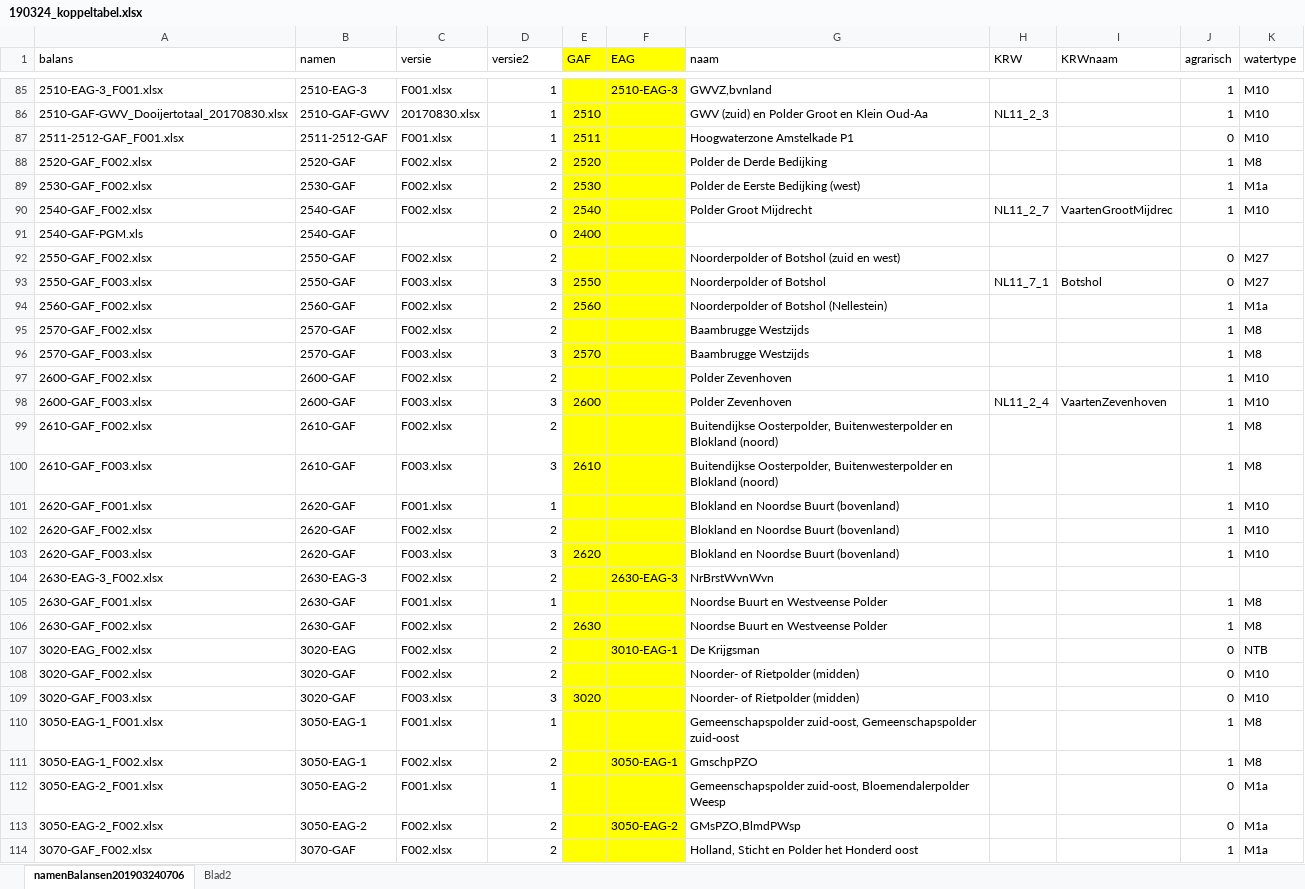
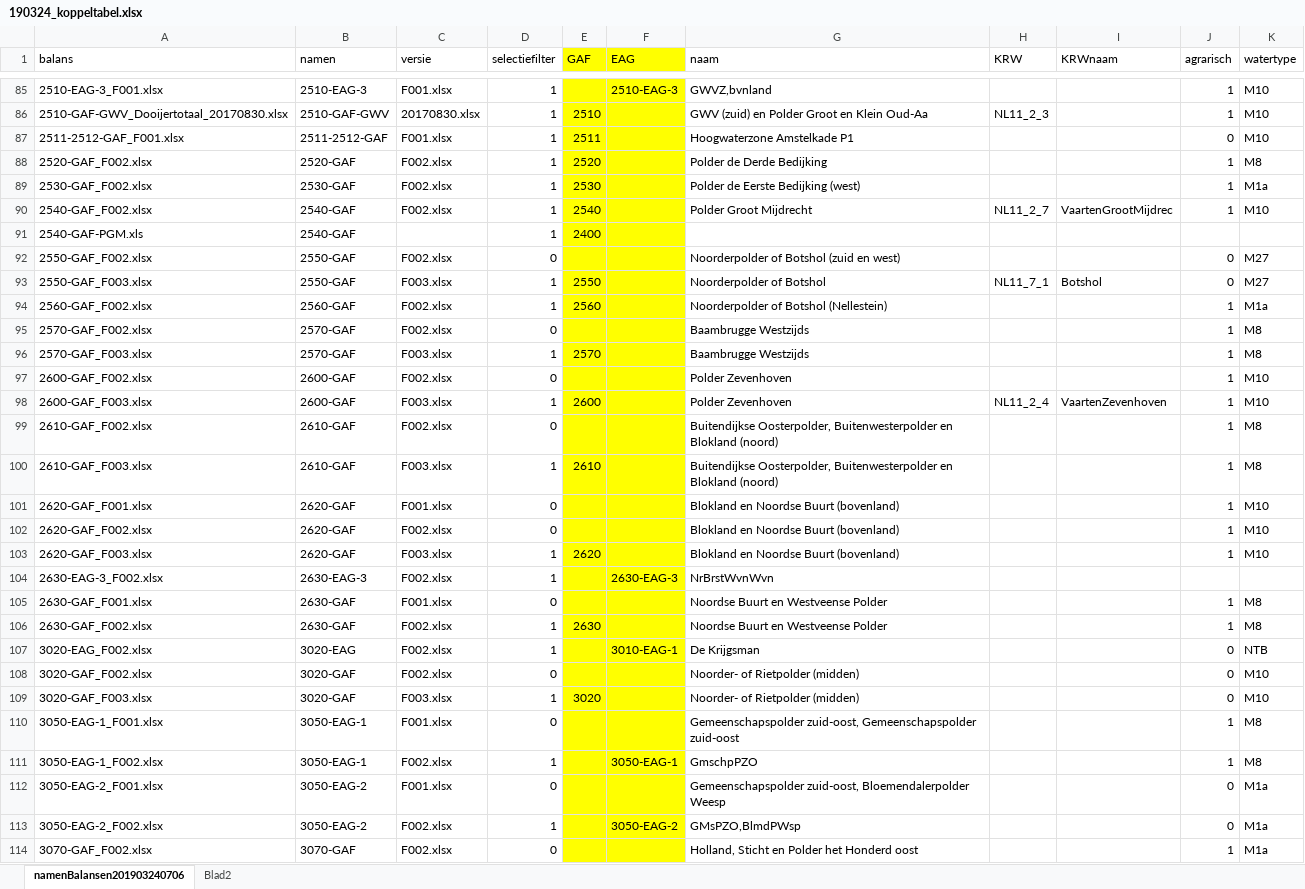
Before and after one commit to gerardhros/WaternetAnalyse, an Excel workbook: pbelasting/input/190324_koppeltabel.xlsx, sheet namenBalansen201903240706, drawn as a sheet; only a part is shown, gaps mark what is left out; values as stored, in another font and other column widths than the file's, no borders; the diff covers the shown part only; the diff names each change by its address in the sheet, - before the commit and + after, or states it on an @@ line.

Commit message:
change koppeltabel waterbalans

```diff
--- a/pbelasting/input/190324_koppeltabel.xlsx (sheet namenBalansen201903240706)
+++ b/pbelasting/input/190324_koppeltabel.xlsx (sheet namenBalansen201903240706)
-D1: versie2
+D1: selectiefilter
-D88:D90 (selectiefilter): 2
+D88:D90 (selectiefilter): 1
-D91 (selectiefilter): 0
+D91 (selectiefilter): 1
-D92 (selectiefilter): 2
+D92 (selectiefilter): 0
-D93 (selectiefilter): 3
+D93 (selectiefilter): 1
-D94 (selectiefilter): 2
+D94 (selectiefilter): 1
-D95 (selectiefilter): 2
+D95 (selectiefilter): 0
-D96 (selectiefilter): 3
+D96 (selectiefilter): 1
-D97 (selectiefilter): 2
+D97 (selectiefilter): 0
-D98 (selectiefilter): 3
+D98 (selectiefilter): 1
-D99 (selectiefilter): 2
+D99 (selectiefilter): 0
-D100 (selectiefilter): 3
+D100 (selectiefilter): 1
-D101 (selectiefilter): 1
+D101 (selectiefilter): 0
-D102 (selectiefilter): 2
+D102 (selectiefilter): 0
-D103 (selectiefilter): 3
+D103 (selectiefilter): 1
-D104 (selectiefilter): 2
+D104 (selectiefilter): 1
-D105 (selectiefilter): 1
+D105 (selectiefilter): 0
-D106:D107 (selectiefilter): 2
+D106:D107 (selectiefilter): 1
-D108 (selectiefilter): 2
+D108 (selectiefilter): 0
-D109 (selectiefilter): 3
+D109 (selectiefilter): 1
-D110 (selectiefilter): 1
+D110 (selectiefilter): 0
-D111 (selectiefilter): 2
+D111 (selectiefilter): 1
-D112 (selectiefilter): 1
+D112 (selectiefilter): 0
-D113 (selectiefilter): 2
+D113 (selectiefilter): 1
-D114 (selectiefilter): 2
+D114 (selectiefilter): 0
```
Also changed, not shown: 169 edited cells elsewhere in this sheet, formulas that keep their value.
